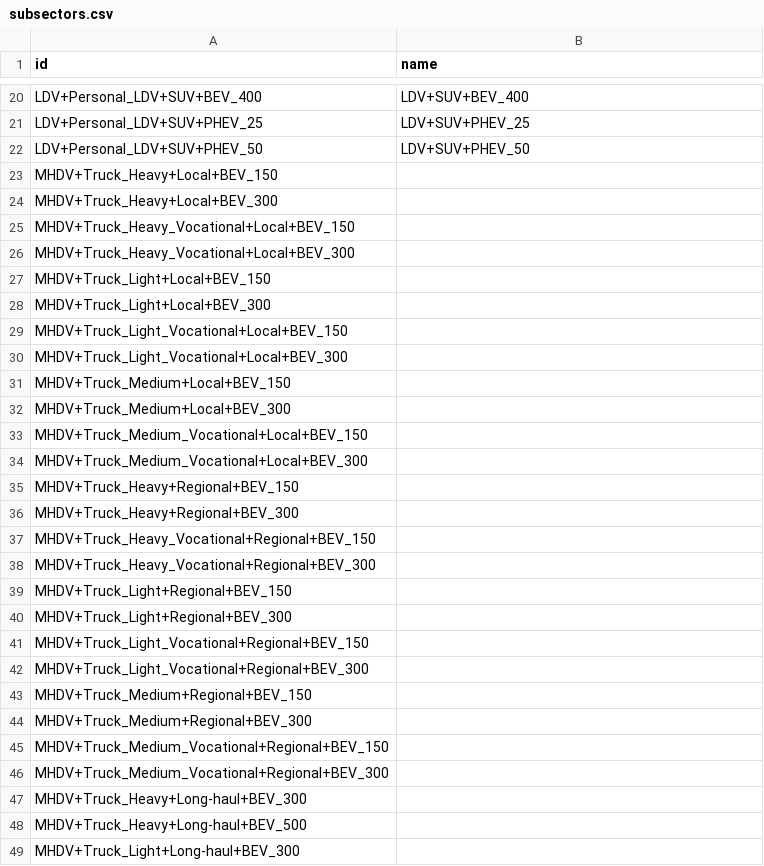
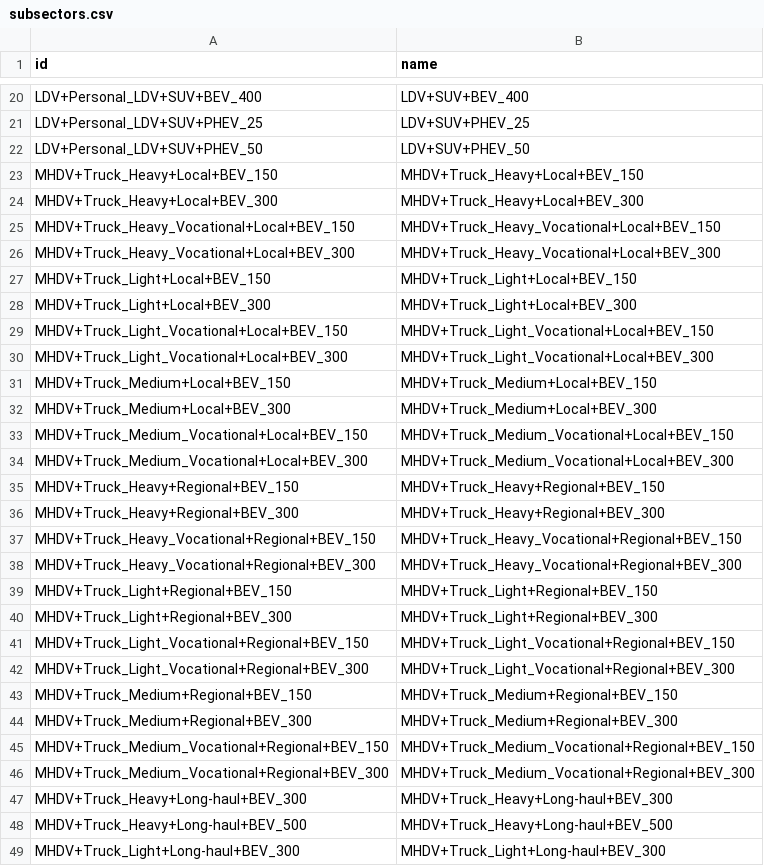
Before and after one commit to dsgrid/dsgrid-project-DECARB, a CSV file: project/dimensions/subsectors.csv, drawn as a sheet; only a part is shown, gaps mark what is left out; the diff covers the shown part only.

Commit message:
Update subsectors.csv

```diff
--- a/project/dimensions/subsectors.csv
+++ b/project/dimensions/subsectors.csv
@@ -22,28 +22,28 @@ LDV+Personal_LDV+SUV+PHEV_25, LDV+SUV+PHEV_25
 LDV+Personal_LDV+SUV+PHEV_50, LDV+SUV+PHEV_50
-MHDV+Truck_Heavy+Local+BEV_150,
-MHDV+Truck_Heavy+Local+BEV_300,
-MHDV+Truck_Heavy_Vocational+Local+BEV_150,
-MHDV+Truck_Heavy_Vocational+Local+BEV_300,
-MHDV+Truck_Light+Local+BEV_150,
-MHDV+Truck_Light+Local+BEV_300,
-MHDV+Truck_Light_Vocational+Local+BEV_150,
-MHDV+Truck_Light_Vocational+Local+BEV_300,
-MHDV+Truck_Medium+Local+BEV_150,
-MHDV+Truck_Medium+Local+BEV_300,
-MHDV+Truck_Medium_Vocational+Local+BEV_150,
-MHDV+Truck_Medium_Vocational+Local+BEV_300,
-MHDV+Truck_Heavy+Regional+BEV_150,
-MHDV+Truck_Heavy+Regional+BEV_300,
-MHDV+Truck_Heavy_Vocational+Regional+BEV_150,
-MHDV+Truck_Heavy_Vocational+Regional+BEV_300,
-MHDV+Truck_Light+Regional+BEV_150,
-MHDV+Truck_Light+Regional+BEV_300,
-MHDV+Truck_Light_Vocational+Regional+BEV_150,
-MHDV+Truck_Light_Vocational+Regional+BEV_300,
-MHDV+Truck_Medium+Regional+BEV_150,
-MHDV+Truck_Medium+Regional+BEV_300,
-MHDV+Truck_Medium_Vocational+Regional+BEV_150,
-MHDV+Truck_Medium_Vocational+Regional+BEV_300,
-MHDV+Truck_Heavy+Long-haul+BEV_300,
-MHDV+Truck_Heavy+Long-haul+BEV_500,
-MHDV+Truck_Light+Long-haul+BEV_300,
+MHDV+Truck_Heavy+Local+BEV_150,MHDV+Truck_Heavy+Local+BEV_150
+MHDV+Truck_Heavy+Local+BEV_300,MHDV+Truck_Heavy+Local+BEV_300
+MHDV+Truck_Heavy_Vocational+Local+BEV_150,MHDV+Truck_Heavy_Vocational+Local+BEV_150
+MHDV+Truck_Heavy_Vocational+Local+BEV_300,MHDV+Truck_Heavy_Vocational+Local+BEV_300
+MHDV+Truck_Light+Local+BEV_150,MHDV+Truck_Light+Local+BEV_150
+MHDV+Truck_Light+Local+BEV_300,MHDV+Truck_Light+Local+BEV_300
+MHDV+Truck_Light_Vocational+Local+BEV_150,MHDV+Truck_Light_Vocational+Local+BEV_150
+MHDV+Truck_Light_Vocational+Local+BEV_300,MHDV+Truck_Light_Vocational+Local+BEV_300
+MHDV+Truck_Medium+Local+BEV_150,MHDV+Truck_Medium+Local+BEV_150
+MHDV+Truck_Medium+Local+BEV_300,MHDV+Truck_Medium+Local+BEV_300
+MHDV+Truck_Medium_Vocational+Local+BEV_150,MHDV+Truck_Medium_Vocational+Local+BEV_150
+MHDV+Truck_Medium_Vocational+Local+BEV_300,MHDV+Truck_Medium_Vocational+Local+BEV_300
+MHDV+Truck_Heavy+Regional+BEV_150,MHDV+Truck_Heavy+Regional+BEV_150
+MHDV+Truck_Heavy+Regional+BEV_300,MHDV+Truck_Heavy+Regional+BEV_300
+MHDV+Truck_Heavy_Vocational+Regional+BEV_150,MHDV+Truck_Heavy_Vocational+Regional+BEV_150
+MHDV+Truck_Heavy_Vocational+Regional+BEV_300,MHDV+Truck_Heavy_Vocational+Regional+BEV_300
+MHDV+Truck_Light+Regional+BEV_150,MHDV+Truck_Light+Regional+BEV_150
+MHDV+Truck_Light+Regional+BEV_300,MHDV+Truck_Light+Regional+BEV_300
+MHDV+Truck_Light_Vocational+Regional+BEV_150,MHDV+Truck_Light_Vocational+Regional+BEV_150
+MHDV+Truck_Light_Vocational+Regional+BEV_300,MHDV+Truck_Light_Vocational+Regional+BEV_300
+MHDV+Truck_Medium+Regional+BEV_150,MHDV+Truck_Medium+Regional+BEV_150
+MHDV+Truck_Medium+Regional+BEV_300,MHDV+Truck_Medium+Regional+BEV_300
+MHDV+Truck_Medium_Vocational+Regional+BEV_150,MHDV+Truck_Medium_Vocational+Regional+BEV_150
+MHDV+Truck_Medium_Vocational+Regional+BEV_300,MHDV+Truck_Medium_Vocational+Regional+BEV_300
+MHDV+Truck_Heavy+Long-haul+BEV_300,MHDV+Truck_Heavy+Long-haul+BEV_300
+MHDV+Truck_Heavy+Long-haul+BEV_500,MHDV+Truck_Heavy+Long-haul+BEV_500
+MHDV+Truck_Light+Long-haul+BEV_300,MHDV+Truck_Light+Long-haul+BEV_300
```
Also changed, not shown: 2 edited cells elsewhere in this file.
